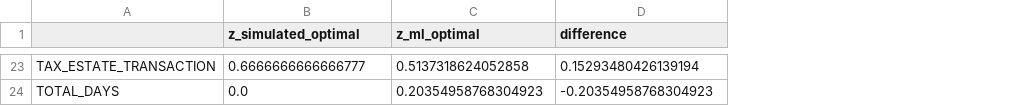
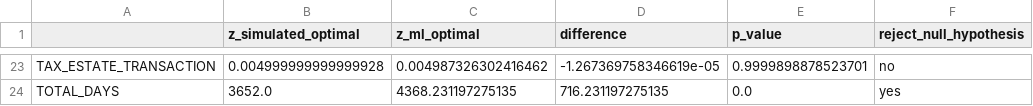
Before and after one commit to BAFurtado/MLsimulatesABMtowardsPolicy_outdated, a CSV file: pre_processed_data/parameters_norm_optimal.csv, drawn as a sheet; only a part is shown, gaps mark what is left out; the diff covers the shown part only; the diff names each change by its address in the sheet, - before the commit and + after, or states it on an @@ line.

Commit message:
Working on p-values

```diff
--- a/pre_processed_data/parameters_norm_optimal.csv
+++ b/pre_processed_data/parameters_norm_optimal.csv
+column E (p_value), rows 23-24: 0.9999898878523701 | 0.0
+column F (reject_null_hypothesis), rows 23-24: no | yes
-B23 (z_simulated_optimal): 0.6666666666666777
+B23 (z_simulated_optimal): 0.004999999999999928
-C23 (z_ml_optimal): 0.5137318624052858
+C23 (z_ml_optimal): 0.004987326302416462
-D23 (difference): 0.15293480426139194
+D23 (difference): -1.267369758346619e-05
-B24 (z_simulated_optimal): 0.0
+B24 (z_simulated_optimal): 3652.0
-C24 (z_ml_optimal): 0.20354958768304923
+C24 (z_ml_optimal): 4368.231197275135
-D24 (difference): -0.20354958768304923
+D24 (difference): 716.231197275135
```
Also changed, not shown: 62 edited cells elsewhere in this file, 3 other files.
